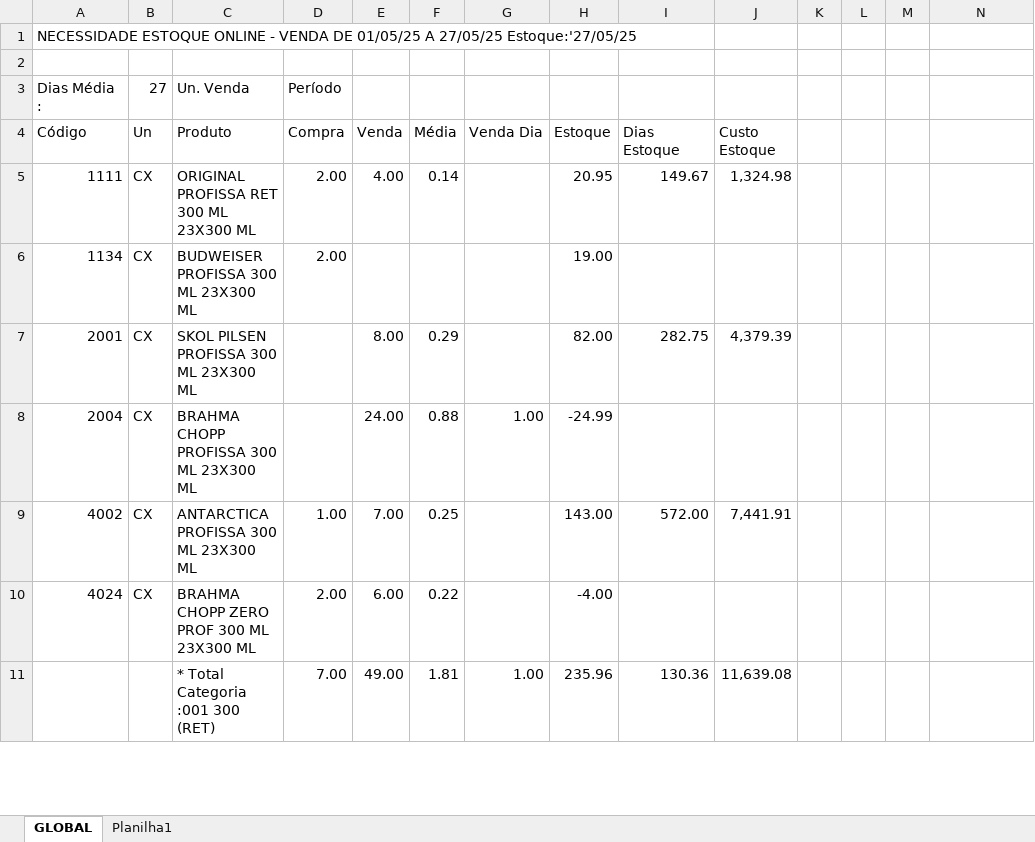
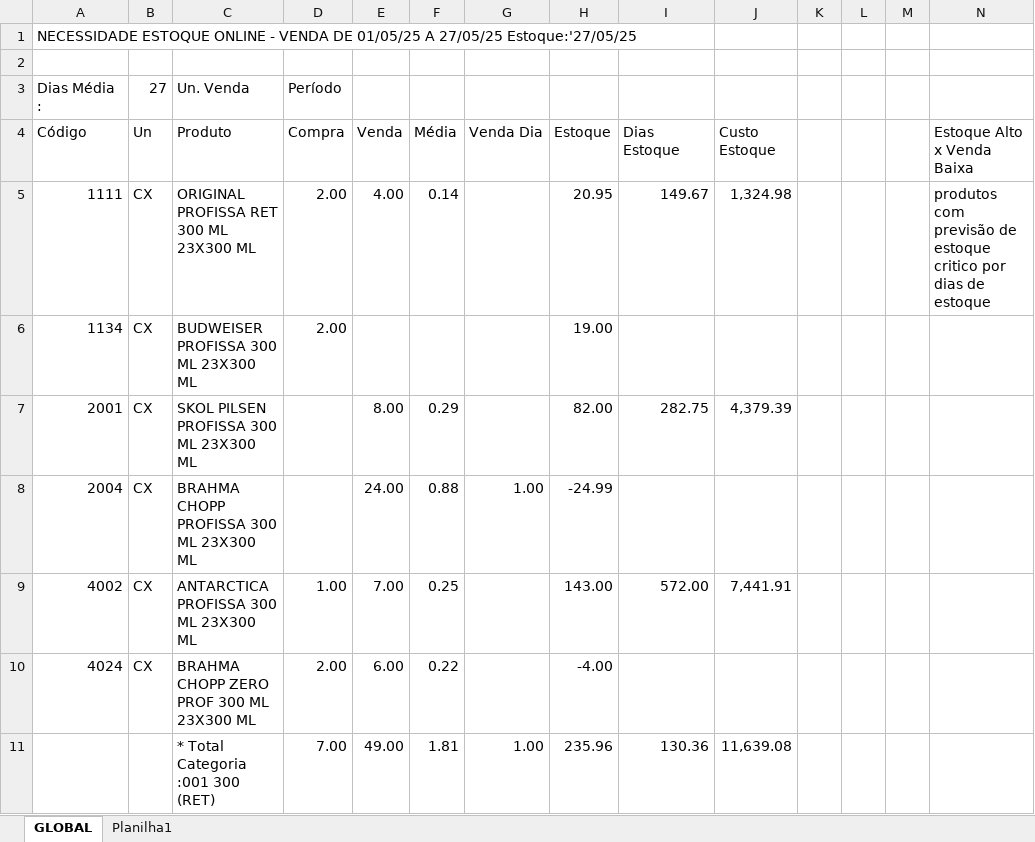
Before and after one commit to samuelfrigotto/dashestoque, an Excel workbook: data/DAMI29-05.xlsx, sheet GLOBAL, drawn as a sheet; only a part is shown; values as stored, in another font and other column widths than the file's, no cell formats; the diff names each change by its address in the sheet, - before the commit and + after, or states it on an @@ line.

Commit message:
fd

```diff
--- a/data/DAMI29-05.xlsx (sheet GLOBAL)
+++ b/data/DAMI29-05.xlsx (sheet GLOBAL)
-N4: (empty)
+N4: Estoque Alto x Venda Baixa
-N5 (Estoque Alto x Venda Baixa): (empty)
+N5 (Estoque Alto x Venda Baixa): produtos com previsão de estoque critico por dias de estoque
```
Also changed, not shown: cell formats.
